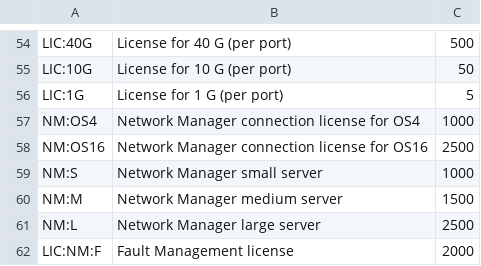
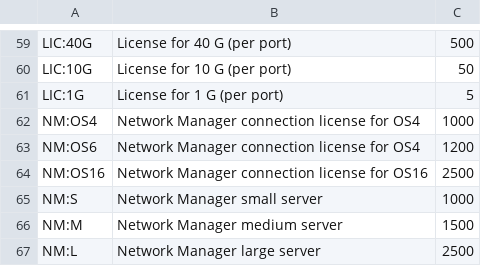
Before and after one commit to webXcerpt/openCPQ, a TSV file: examples/optical-transport/resources/materials.tsv, drawn as a sheet; only a part is shown, gaps mark what is left out; the shorter side is filled out with more unchanged rows; the diff covers the shown part only.

```diff
--- a/examples/optical-transport/resources/materials.tsv
+++ b/examples/optical-transport/resources/materials.tsv
@@ -57,2 +62,3 @@ LIC:1G	License for 1 G (per port)	5
 NM:OS4	Network Manager connection license for OS4	1000
+NM:OS6	Network Manager connection license for OS4	1200
 NM:OS16	Network Manager connection license for OS16	2500
```
Also changed, not shown: 5 added rows and 24 edited cells elsewhere in this file, 1 other file.
